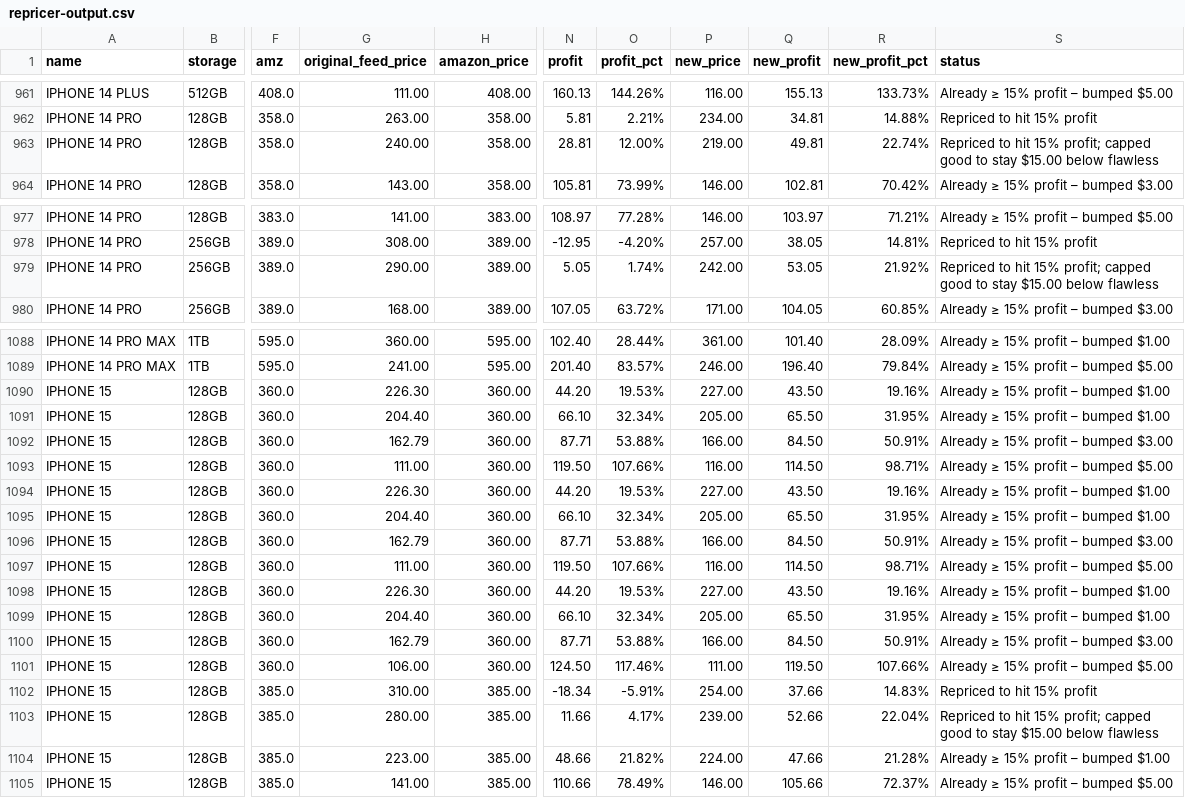
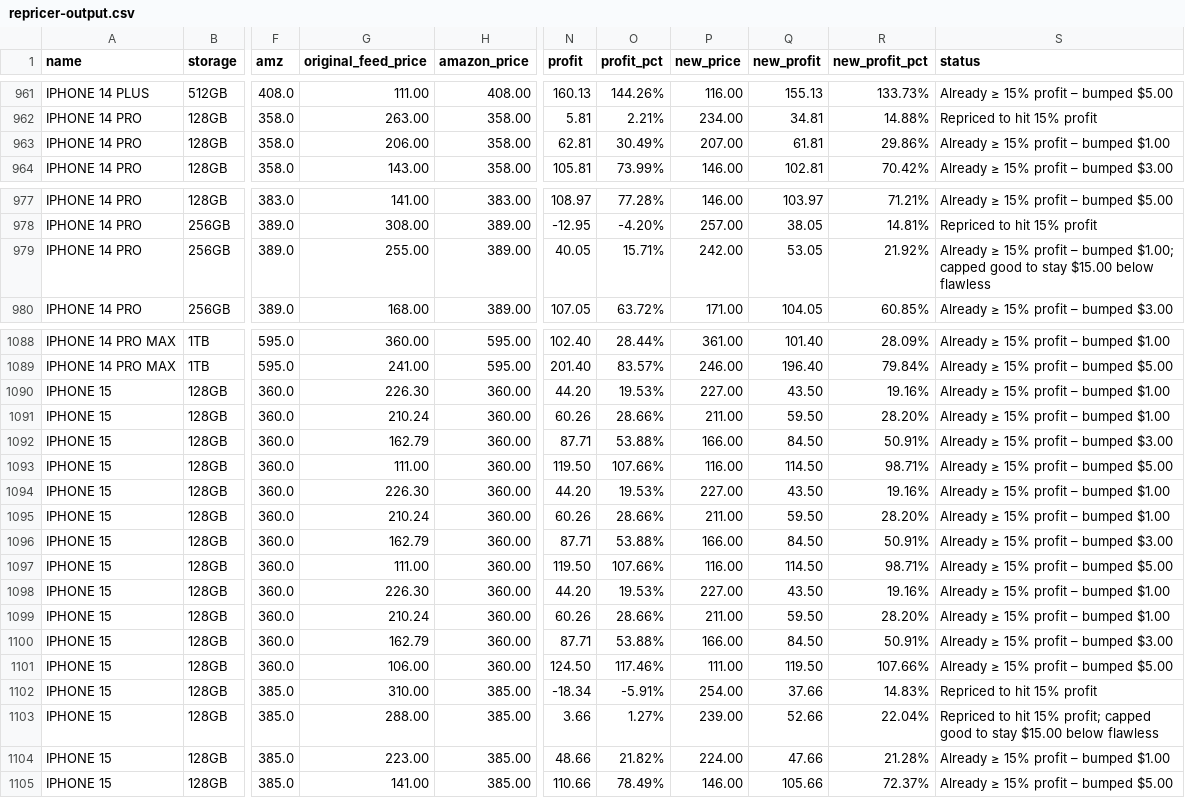
Before and after one commit to ToratYosef/shc33, a CSV file: feed/repricer-output.csv, drawn as a sheet; only a part is shown, gaps mark what is left out; the diff covers the shown part only; the diff names each change by its address in the sheet, - before the commit and + after, or states it on an @@ line.

```diff
--- a/feed/repricer-output.csv
+++ b/feed/repricer-output.csv
-G963 (original_feed_price): 240.00
+G963 (original_feed_price): 206.00
-N963 (profit): 28.81
+N963 (profit): 62.81
-O963 (profit_pct): 12.00%
+O963 (profit_pct): 30.49%
-P963 (new_price): 219.00
+P963 (new_price): 207.00
-Q963 (new_profit): 49.81
+Q963 (new_profit): 61.81
-R963 (new_profit_pct): 22.74%
+R963 (new_profit_pct): 29.86%
-S963 (status): Repriced to hit 15% profit; capped good to stay $15.00 below flawless
+S963 (status): Already ≥ 15% profit – bumped $1.00
-G979 (original_feed_price): 290.00
+G979 (original_feed_price): 255.00
-N979 (profit): 5.05
+N979 (profit): 40.05
-O979 (profit_pct): 1.74%
+O979 (profit_pct): 15.71%
-S979 (status): Repriced to hit 15% profit; capped good…
+S979 (status): Already ≥ 15% profit – bumped $1.00; capped good…
-G1091 (original_feed_price): 204.40
+G1091 (original_feed_price): 210.24
-N1091 (profit): 66.10
+N1091 (profit): 60.26
-O1091 (profit_pct): 32.34%
+O1091 (profit_pct): 28.66%
-P1091 (new_price): 205.00
+P1091 (new_price): 211.00
-Q1091 (new_profit): 65.50
+Q1091 (new_profit): 59.50
-R1091 (new_profit_pct): 31.95%
+R1091 (new_profit_pct): 28.20%
-G1095 (original_feed_price): 204.40
+G1095 (original_feed_price): 210.24
-N1095 (profit): 66.10
+N1095 (profit): 60.26
-O1095 (profit_pct): 32.34%
+O1095 (profit_pct): 28.66%
-P1095 (new_price): 205.00
+P1095 (new_price): 211.00
-Q1095 (new_profit): 65.50
+Q1095 (new_profit): 59.50
-R1095 (new_profit_pct): 31.95%
+R1095 (new_profit_pct): 28.20%
-G1099 (original_feed_price): 204.40
+G1099 (original_feed_price): 210.24
-N1099 (profit): 66.10
+N1099 (profit): 60.26
-O1099 (profit_pct): 32.34%
+O1099 (profit_pct): 28.66%
-P1099 (new_price): 205.00
+P1099 (new_price): 211.00
-Q1099 (new_profit): 65.50
+Q1099 (new_profit): 59.50
-R1099 (new_profit_pct): 31.95%
+R1099 (new_profit_pct): 28.20%
-G1103 (original_feed_price): 280.00
+G1103 (original_feed_price): 288.00
-N1103 (profit): 11.66
+N1103 (profit): 3.66
-O1103 (profit_pct): 4.17%
+O1103 (profit_pct): 1.27%
```
Also changed, not shown: 10 edited cells elsewhere in this file, exports/visitor-logs/visitor-log-2026-09-30.csv, 3 other files.
